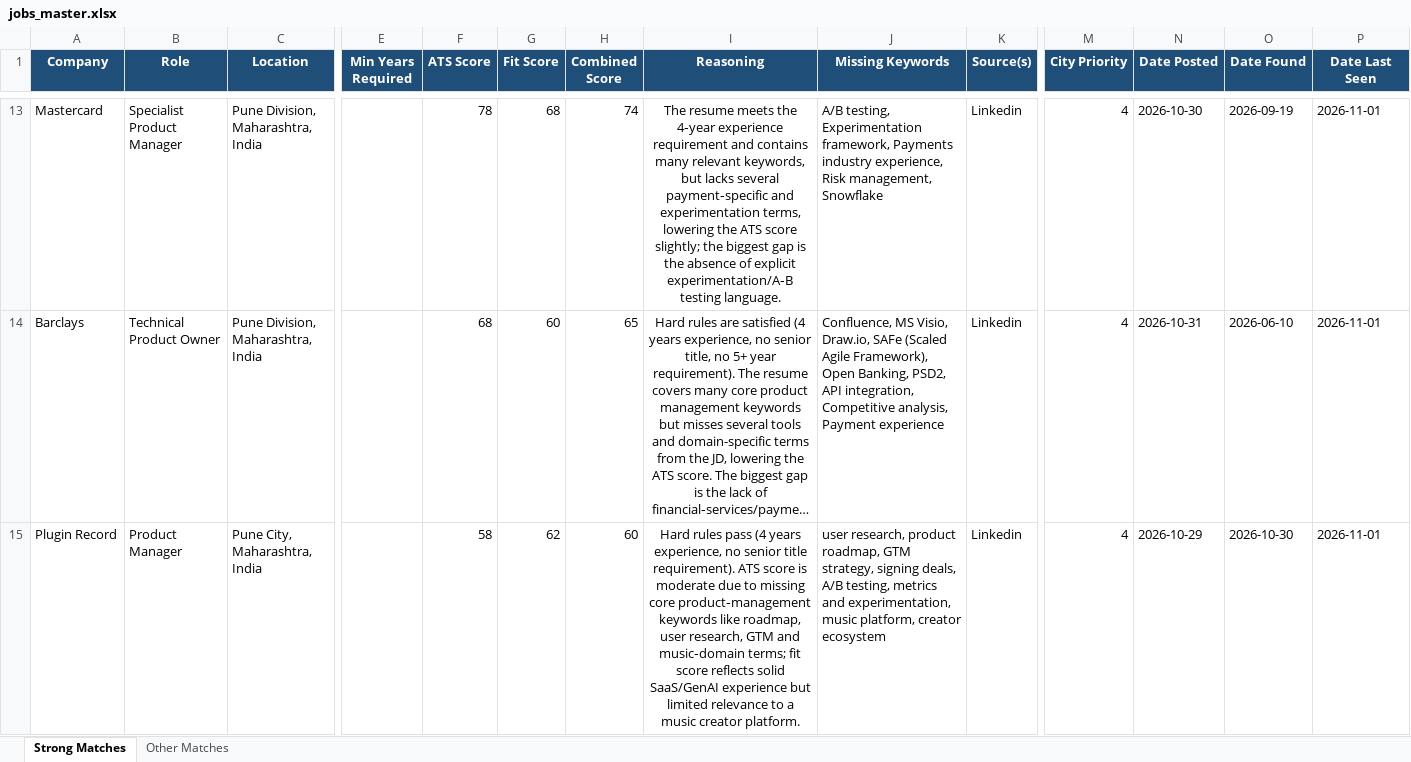
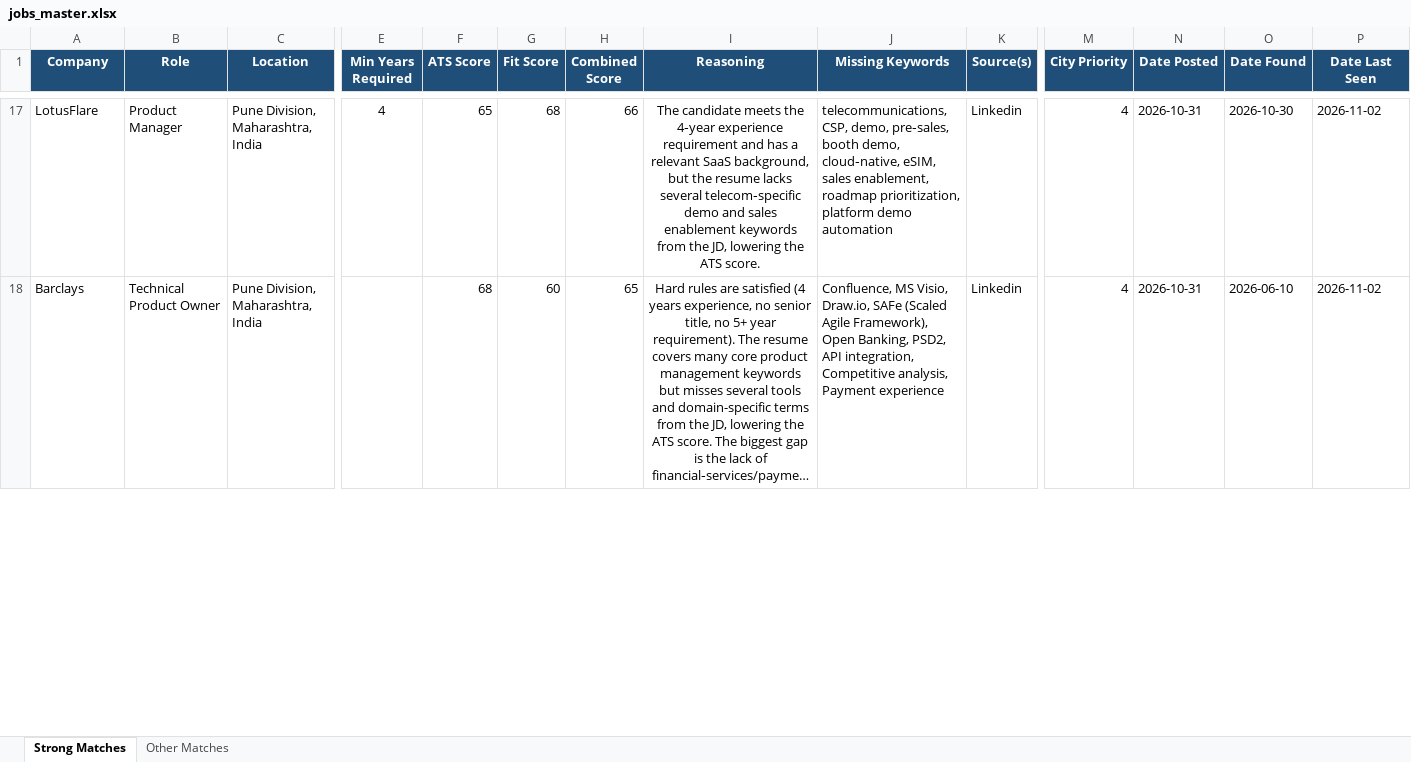
Before and after one commit to anirbanp19/Job-Tracker, an Excel workbook: output/jobs_master.xlsx, sheet Strong Matches, drawn as a sheet; only a part is shown, gaps mark what is left out; long unchanged cells end in …; values as stored, in another font and other column widths than the file's, no borders; removed rows and columns are numbered as before the commit, all else as after; rows hold the shown columns only; the diff covers the shown part only; the diff names each change by its address in the sheet, - before the commit and + after, or states it on an @@ line.

```diff
--- a/output/jobs_master.xlsx (sheet Strong Matches)
+++ b/output/jobs_master.xlsx (sheet Strong Matches)
-A17 (Company): Mastercard
+A17 (Company): LotusFlare
-B17 (Role): Specialist Product Manager
+B17 (Role): Product Manager
-E17 (Min Years Required): (empty)
+E17 (Min Years Required): 4
-F17 (ATS Score): 78
+F17 (ATS Score): 65
-H17 (Combined Score): 74
+H17 (Combined Score): 66
-I17 (Reasoning): The resume meets the 4‑year experience requirement and contains many relevant keywords, but lacks several payment‑specific and experimentation terms, lowering the ATS score slightly; the biggest gap is the absence of explicit experimentation/A‑B testing language.
+I17 (Reasoning): The candidate meets the 4‑year experience requirement and has a relevant SaaS background, but the resume lacks several telecom‑specific demo and sales enablement keywords from the JD, lowering the ATS score.
-J17 (Missing Keywords): A/B testing, Experimentation framework, Payments industry experience, Risk management, Snowflake
+J17 (Missing Keywords): telecommunications, CSP, demo, pre‑sales, booth demo, cloud‑native, eSIM, sales enablement, roadmap prioritization, platform demo automation
-N17 (Date Posted): 2026-10-30
+N17 (Date Posted): 2026-10-31
-O17 (Date Found): 2026-09-19
+O17 (Date Found): 2026-10-30
-P17:P18 (Date Last Seen): 2026-11-01
+P17:P18 (Date Last Seen): 2026-11-02
-row 15: Plugin Record | Product Manager | Pune City, Maharashtra, India |  | 58 | 62 | 60 | Hard rules pass (4 years experience, no senior title requirement). ATS score is moderate due to missing core product‑management keywords like roadmap, user research, GTM and music‑domain terms; fit score reflects solid SaaS/GenAI experience but limited relevance to a music creator platform. | user research, product roadmap, GTM strategy, signing deals, A/B testing, metrics and experimentation, music platform, creator ecosystem | Linkedin | 4 | 2026-10-29 | 2026-10-30 | 2026-11-01
```
Also changed, not shown: 8 added rows, 4 removed rows and 23 edited cells elsewhere in this sheet, sheet Other Matches, 1 other file.
